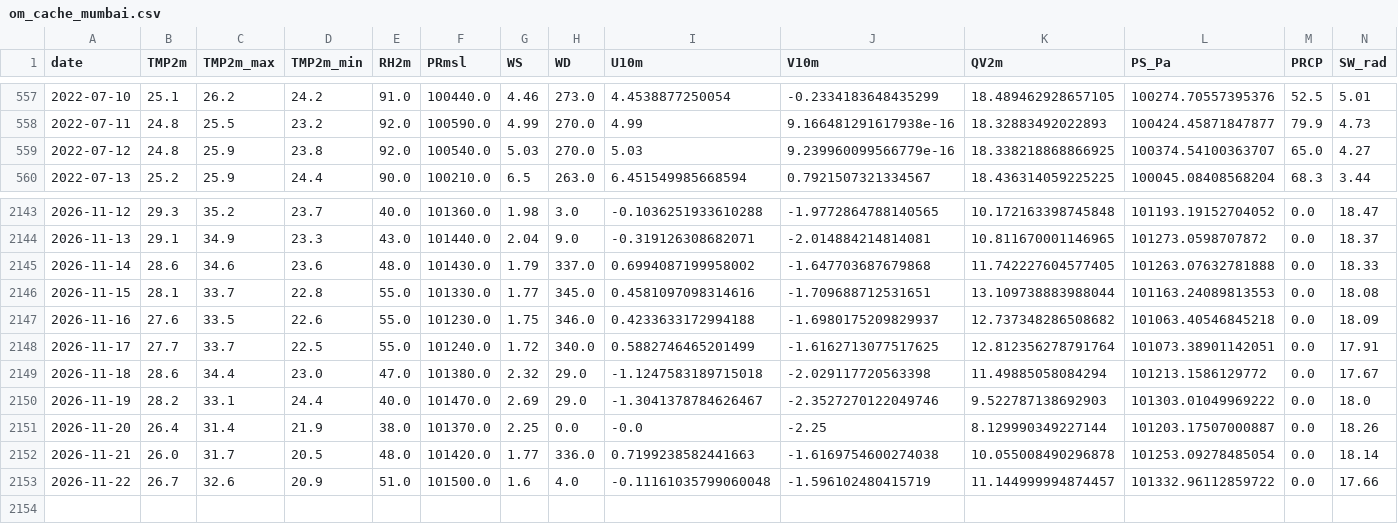
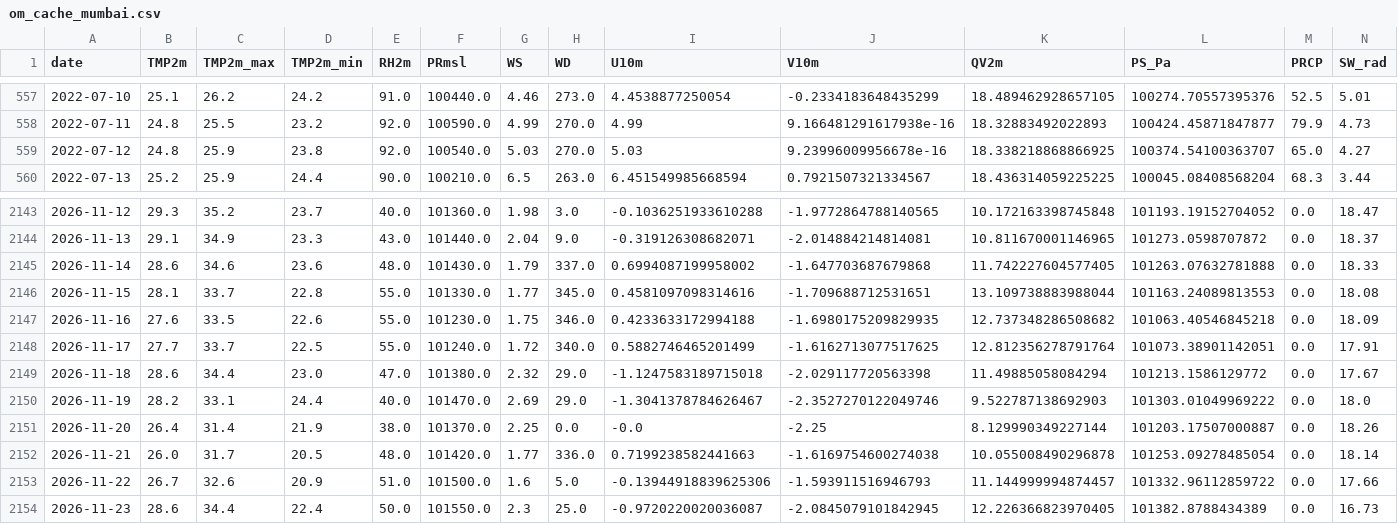
Before and after one commit to souravk03/openmeteo-live-forecast-v2, a CSV file: data/om/Mumbai/om_cache_mumbai.csv, drawn as a sheet; only a part is shown, gaps mark what is left out.

Commit message:
[Mumbai] om_cache_mumbai.csv 2026-11-23

```diff
--- a/data/om/Mumbai/om_cache_mumbai.csv
+++ b/data/om/Mumbai/om_cache_mumbai.csv
@@ -558,3 +558,3 @@ date,TMP2m,TMP2m_max,TMP2m_min,RH2m,PRmsl,WS,WD,U10m,V10m,QV2m,PS_Pa,PRCP,SW_rad
 2022-07-11,24.8,25.5,23.2,92.0,100590.0,4.99,270.0,4.99,9.166481291617938e-16,18.32883492022893,100424.45871847877,79.9,4.73
-2022-07-12,24.8,25.9,23.8,92.0,100540.0,5.03,270.0,5.03,9.239960099566779e-16,18.338218868866925,100374.54100363707,65.0,4.27
+2022-07-12,24.8,25.9,23.8,92.0,100540.0,5.03,270.0,5.03,9.23996009956678e-16,18.338218868866925,100374.54100363707,65.0,4.27
 2022-07-13,25.2,25.9,24.4,90.0,100210.0,6.5,263.0,6.451549985668594,0.7921507321334567,18.436314059225225,100045.08408568204,68.3,3.44
@@ -2146,3 +2146,3 @@ date,TMP2m,TMP2m_max,TMP2m_min,RH2m,PRmsl,WS,WD,U10m,V10m,QV2m,PS_Pa,PRCP,SW_rad
 2026-11-15,28.1,33.7,22.8,55.0,101330.0,1.77,345.0,0.4581097098314616,-1.709688712531651,13.109738883988044,101163.24089813553,0.0,18.08
-2026-11-16,27.6,33.5,22.6,55.0,101230.0,1.75,346.0,0.4233633172994188,-1.6980175209829937,12.737348286508682,101063.40546845218,0.0,18.09
+2026-11-16,27.6,33.5,22.6,55.0,101230.0,1.75,346.0,0.4233633172994188,-1.6980175209829935,12.737348286508682,101063.40546845218,0.0,18.09
 2026-11-17,27.7,33.7,22.5,55.0,101240.0,1.72,340.0,0.5882746465201499,-1.6162713077517625,12.812356278791764,101073.38901142051,0.0,17.91
@@ -2152,2 +2152,3 @@ date,TMP2m,TMP2m_max,TMP2m_min,RH2m,PRmsl,WS,WD,U10m,V10m,QV2m,PS_Pa,PRCP,SW_rad
 2026-11-21,26.0,31.7,20.5,48.0,101420.0,1.77,336.0,0.7199238582441663,-1.6169754600274038,10.055008490296878,101253.09278485054,0.0,18.14
-2026-11-22,26.7,32.6,20.9,51.0,101500.0,1.6,4.0,-0.11161035799060048,-1.596102480415719,11.144999994874457,101332.96112859722,0.0,17.66
+2026-11-22,26.7,32.6,20.9,51.0,101500.0,1.6,5.0,-0.13944918839625306,-1.593911516946793,11.144999994874457,101332.96112859722,0.0,17.66
+2026-11-23,28.6,34.4,22.4,50.0,101550.0,2.3,25.0,-0.9720220020036087,-2.0845079101842945,12.226366823970405,101382.8788434389,0.0,16.73
```
